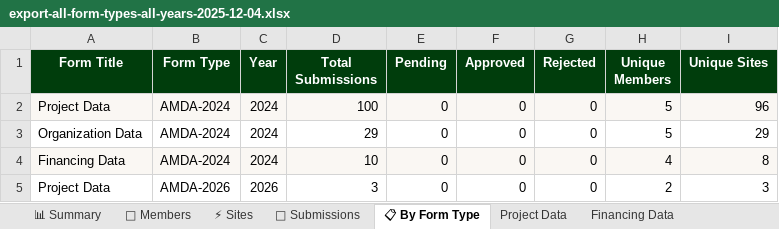
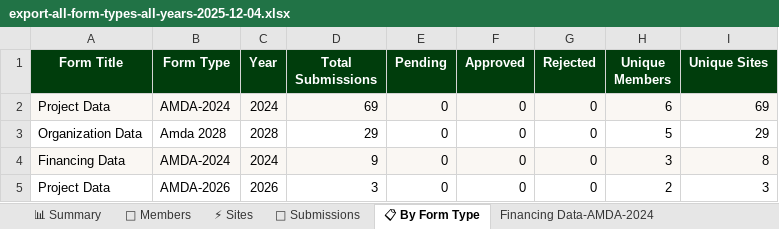
Before and after one commit to EMRC-DigitalLab/amda_dataCollection, an Excel workbook: exports/export-all-form-types-all-years-2025-12-04.xlsx, sheet 📋 By Form Type, drawn as a sheet; values as stored, in another font and other column widths than the file's, no borders; the diff names each change by its address in the sheet, - before the commit and + after, or states it on an @@ line.

Commit message:
Fix notifications issues, as well as form category error on display

```diff
--- a/exports/export-all-form-types-all-years-2025-12-04.xlsx (sheet 📋 By Form Type)
+++ b/exports/export-all-form-types-all-years-2025-12-04.xlsx (sheet 📋 By Form Type)
-sheet tab: Project Data
+sheet tab: Financing Data-AMDA-2024
-D2 (Total Submissions): 100
+D2 (Total Submissions): 69
-H2 (Unique Members): 5
+H2 (Unique Members): 6
-I2 (Unique Sites): 96
+I2 (Unique Sites): 69
-B3 (Form Type): AMDA-2024
+B3 (Form Type): Amda 2028
-C3 (Year): 2024
+C3 (Year): 2028
-D4 (Total Submissions): 10
+D4 (Total Submissions): 9
-H4 (Unique Members): 4
+H4 (Unique Members): 3
```
Also changed, not shown: sheet 📝 Submissions, sheet Project Data-AMDA-2026, sheet Financing Data-AMDA-2024, sheet ⚡ Sites, sheet Organization Data-Amda 2028, sheet 👥 Members, 1 more sheet, other sheet tabs, 27 other files.
